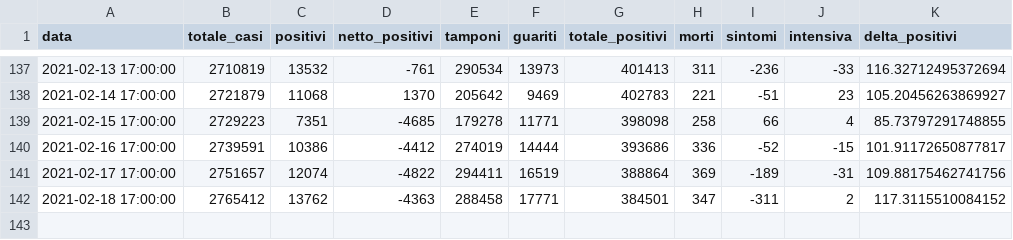
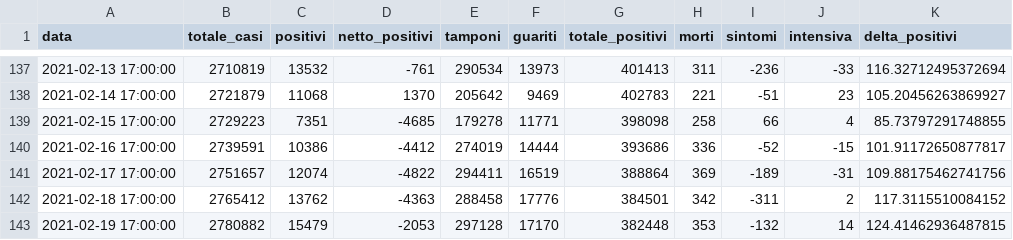
Before and after one commit to S1M0N38/covid-italia, a CSV file: data/italia/italia.csv, drawn as a sheet; only a part is shown, gaps mark what is left out.

```diff
--- a/data/italia/italia.csv
+++ b/data/italia/italia.csv
@@ -141,2 +141,3 @@ data,totale_casi,positivi,netto_positivi,tamponi,guariti,totale_positivi,morti,s
 2021-02-17 17:00:00,2751657,12074,-4822,294411,16519,388864,369,-189,-31,109.88175462741756
-2021-02-18 17:00:00,2765412,13762,-4363,288458,17771,384501,347,-311,2,117.3115510084152
+2021-02-18 17:00:00,2765412,13762,-4363,288458,17776,384501,342,-311,2,117.3115510084152
+2021-02-19 17:00:00,2780882,15479,-2053,297128,17170,382448,353,-132,14,124.41462936487815
```
Also changed, not shown: 28 other files.
